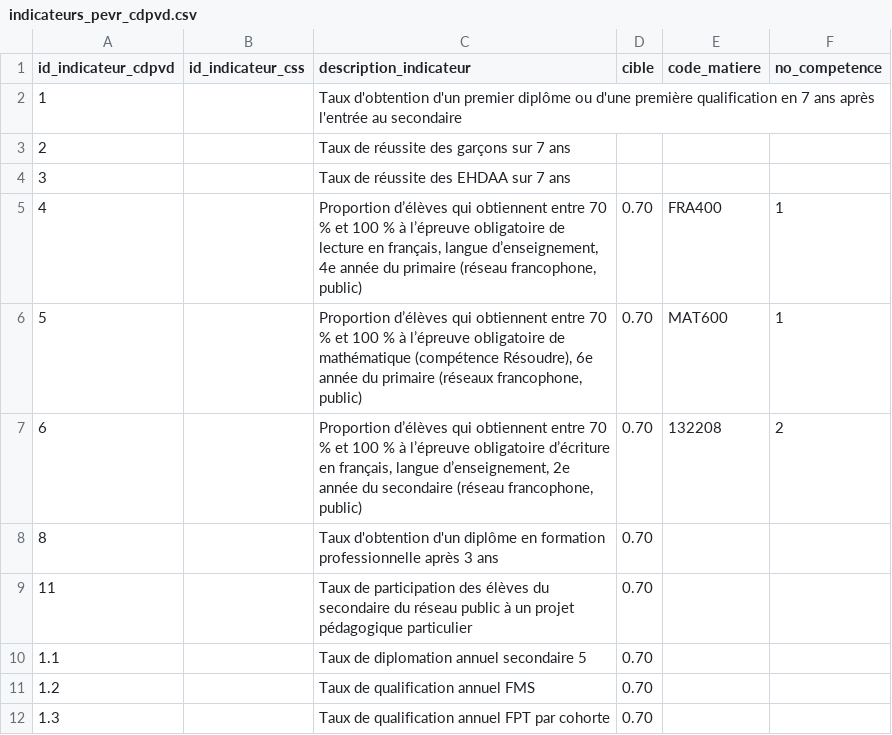
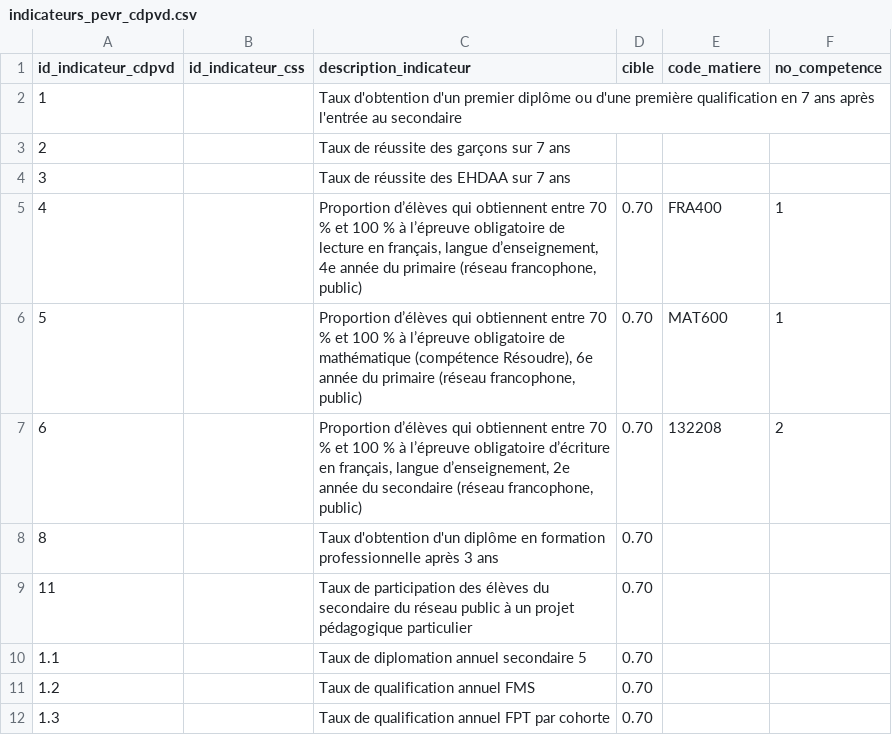
Before and after one commit to CDPVD/cdpvd_dashboards_store, a CSV file: seeds/dashboards/other/pevr/indicateurs_pevr_cdpvd.csv, drawn as a sheet.

```diff
--- a/seeds/dashboards/other/pevr/indicateurs_pevr_cdpvd.csv
+++ b/seeds/dashboards/other/pevr/indicateurs_pevr_cdpvd.csv
@@ -5,3 +5,3 @@
 4,,"Proportion d’élèves qui obtiennent entre 70 % et 100 % à l’épreuve  obligatoire de lecture en français, langue d’enseignement,  4e année du primaire (réseau francophone, public)",0.70,"FRA400","1"
-5,,"Proportion d’élèves qui obtiennent entre 70 % et 100 % à l’épreuve  obligatoire de mathématique (compétence Résoudre),  6e année du primaire (réseaux francophone, public)",0.70,"MAT600","1"
+5,,"Proportion d’élèves qui obtiennent entre 70 % et 100 % à l’épreuve  obligatoire de mathématique (compétence Résoudre),  6e année du primaire (réseau francophone, public)",0.70,"MAT600","1"
 6,,"Proportion d’élèves qui obtiennent entre 70 % et 100 % à l’épreuve  obligatoire d’écriture en français, langue d’enseignement,  2e année du secondaire (réseau francophone, public)",0.70,"132208","2"
```
Also changed, not shown: 1 other file.
